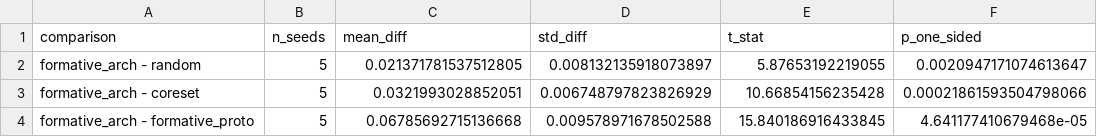
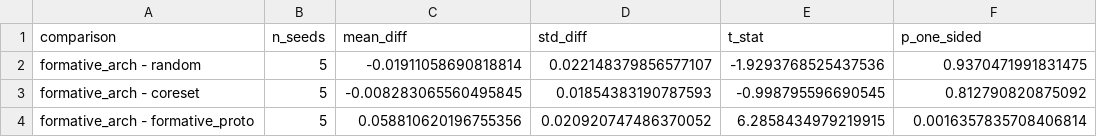
Before and after one commit to amaxiom/DataTypical, a CSV file: benchmarks/exp1_paired_stats.csv, drawn as a sheet.

```diff
--- a/benchmarks/exp1_paired_stats.csv
+++ b/benchmarks/exp1_paired_stats.csv
@@ -1,4 +1,4 @@
 comparison,n_seeds,mean_diff,std_diff,t_stat,p_one_sided
-formative_arch - random,5,0.021371781537512805,0.008132135918073897,5.87653192219055,0.0020947171074613647
-formative_arch - coreset,5,0.0321993028852051,0.006748797823826929,10.66854156235428,0.00021861593504798066
-formative_arch - formative_proto,5,0.06785692715136668,0.009578971678502588,15.840186916433845,4.641177410679468e-05
+formative_arch - random,5,-0.01911058690818814,0.022148379856577107,-1.9293768525437536,0.9370471991831475
+formative_arch - coreset,5,-0.008283065560495845,0.01854383190787593,-0.998795596690545,0.812790820875092
+formative_arch - formative_proto,5,0.058810620196755356,0.020920747486370052,6.2858434979219915,0.0016357835708406814
```
Also changed, not shown: benchmarks/exp1_recovery.csv, benchmarks/exp1_results.csv, 9 other files.
